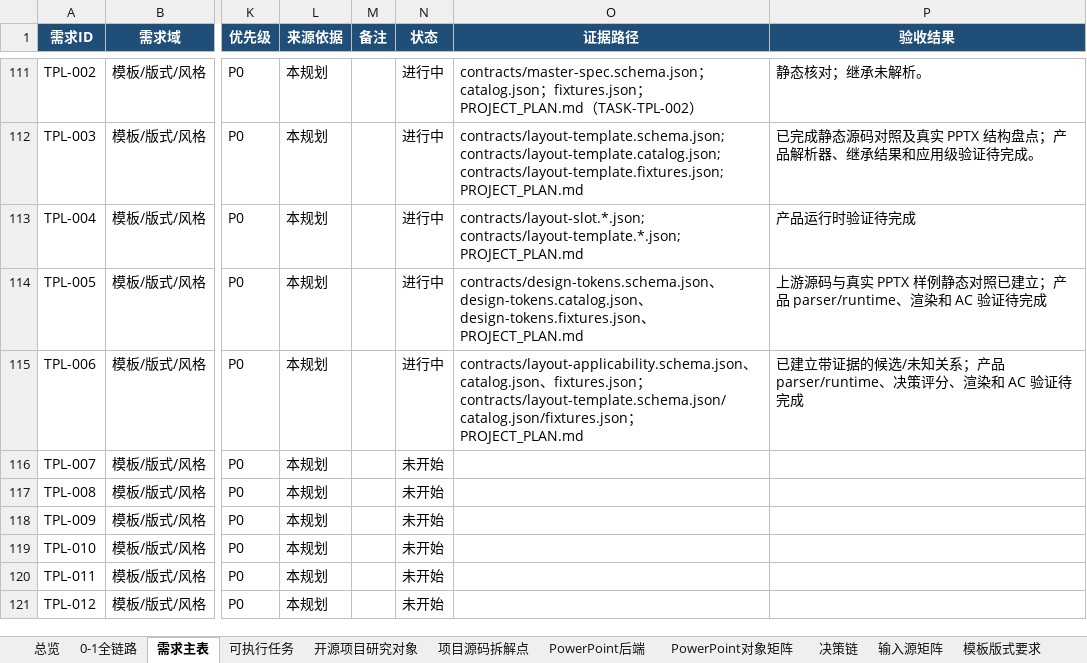
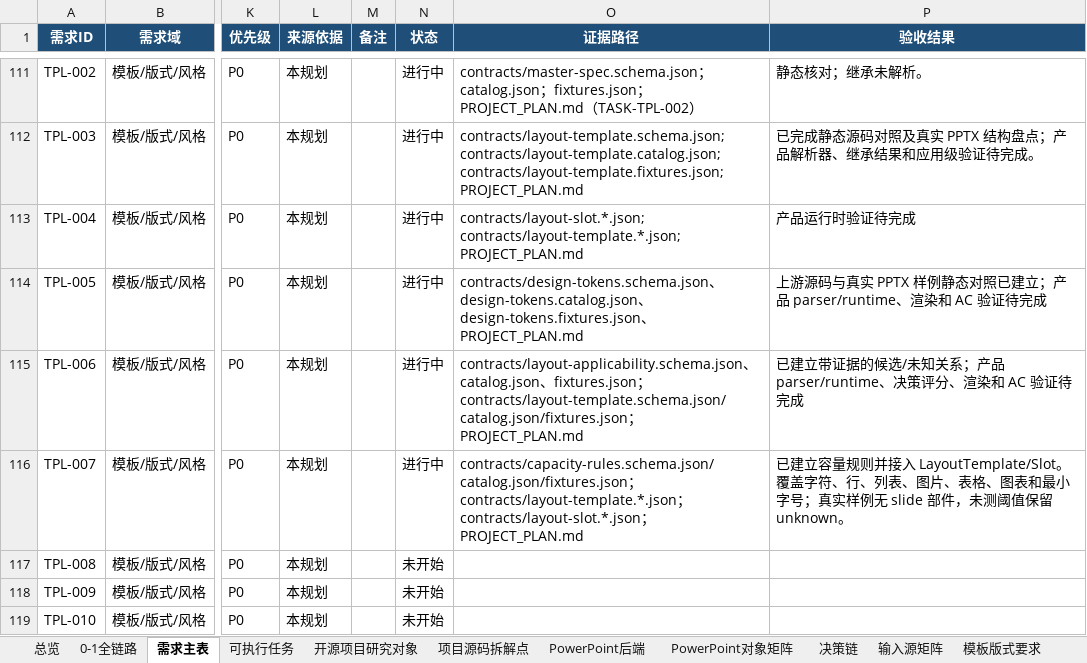
Before and after one commit to XXYoLoong/YoloongPPT, an Excel workbook: AI_PPT_完整需求与任务矩阵_V0.3.xlsx, sheet 需求主表, drawn as a sheet; only a part is shown, gaps mark what is left out; the shorter side is filled out with more unchanged rows; values as stored, in another font and other column widths than the file's, no borders; conditional formats and table styles not drawn; the diff names each change by its address in the sheet, - before the commit and + after, or states it on an @@ line.

```diff
--- a/AI_PPT_完整需求与任务矩阵_V0.3.xlsx (sheet 需求主表)
+++ b/AI_PPT_完整需求与任务矩阵_V0.3.xlsx (sheet 需求主表)
-N116 (状态): 未开始
+N116 (状态): 进行中
-O116 (证据路径): (empty)
+O116 (证据路径): contracts/capacity-rules.schema.json/catalog.json/fixtures.json；contracts/layout-template.*.json；contracts/layout-slot.*.json；PROJECT_PLAN.md
-P116 (验收结果): (empty)
+P116 (验收结果): 已建立容量规则并接入 LayoutTemplate/Slot。覆盖字符、行、列表、图片、表格、图表和最小字号；真实样例无 slide 部件，未测阈值保留 unknown。
```
Also changed, not shown: sheet 数据对象, sheet 可执行任务, charts or pictures, 12 other files.
